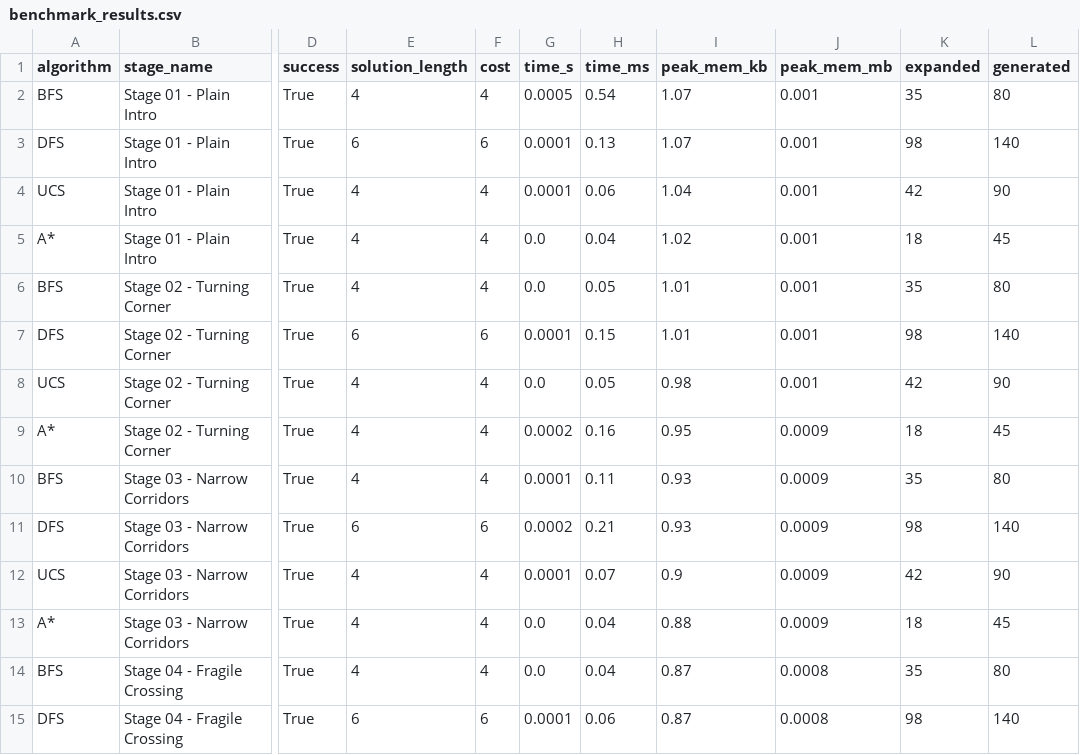
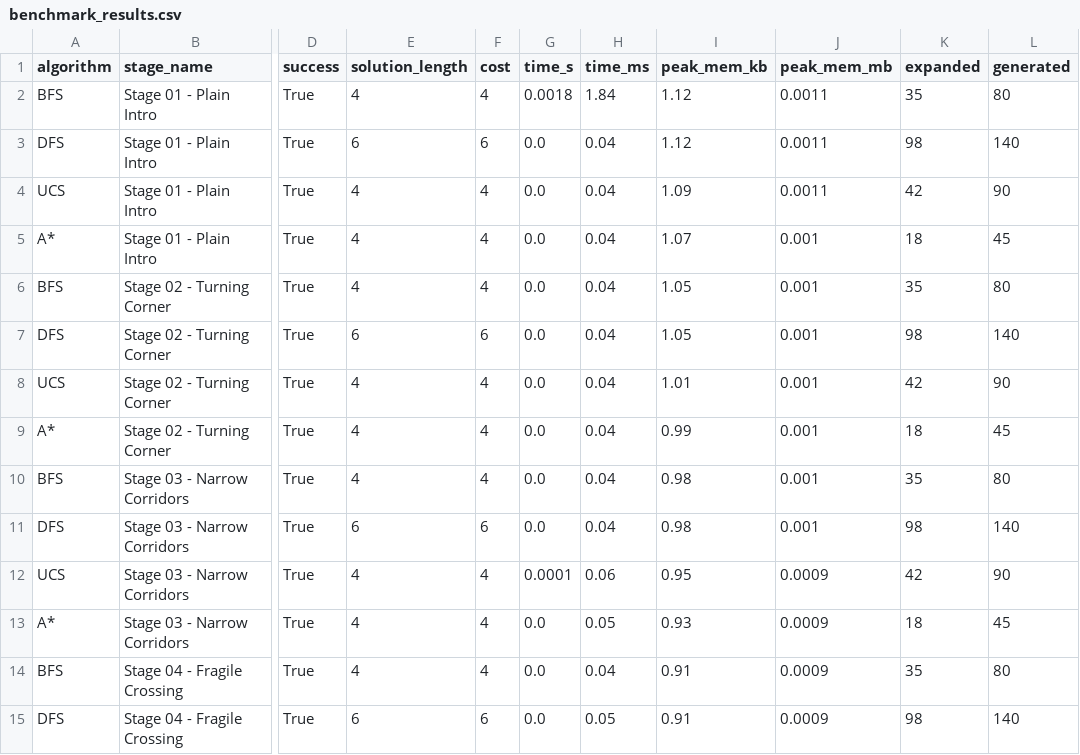
Before and after one commit to zetomis-was-taken/Mixi-Blox, a CSV file: benchmark_results.csv, drawn as a sheet; only a part is shown, gaps mark what is left out; the diff covers the shown part only; the diff names each change by its address in the sheet, - before the commit and + after, or states it on an @@ line.

```diff
--- a/benchmark_results.csv
+++ b/benchmark_results.csv
-G2 (time_s): 0.0005
+G2 (time_s): 0.0018
-H2 (time_ms): 0.54
+H2 (time_ms): 1.84
-I2:I3 (peak_mem_kb): 1.07
+I2:I3 (peak_mem_kb): 1.12
-J2:J4 (peak_mem_mb): 0.001
+J2:J4 (peak_mem_mb): 0.0011
-G3:G4 (time_s): 0.0001
+G3:G4 (time_s): 0.0
-H3 (time_ms): 0.13
+H3 (time_ms): 0.04
-H4 (time_ms): 0.06
+H4 (time_ms): 0.04
-I4 (peak_mem_kb): 1.04
+I4 (peak_mem_kb): 1.09
-I5 (peak_mem_kb): 1.02
+I5 (peak_mem_kb): 1.07
-H6 (time_ms): 0.05
+H6 (time_ms): 0.04
-I6:I7 (peak_mem_kb): 1.01
+I6:I7 (peak_mem_kb): 1.05
-G7 (time_s): 0.0001
+G7 (time_s): 0.0
-H7 (time_ms): 0.15
+H7 (time_ms): 0.04
-H8 (time_ms): 0.05
+H8 (time_ms): 0.04
-I8 (peak_mem_kb): 0.98
+I8 (peak_mem_kb): 1.01
-G9 (time_s): 0.0002
+G9 (time_s): 0.0
-H9 (time_ms): 0.16
+H9 (time_ms): 0.04
-I9 (peak_mem_kb): 0.95
+I9 (peak_mem_kb): 0.99
-J9:J11 (peak_mem_mb): 0.0009
+J9:J11 (peak_mem_mb): 0.001
-G10 (time_s): 0.0001
+G10 (time_s): 0.0
-H10 (time_ms): 0.11
+H10 (time_ms): 0.04
-I10:I11 (peak_mem_kb): 0.93
+I10:I11 (peak_mem_kb): 0.98
-G11 (time_s): 0.0002
+G11 (time_s): 0.0
-H11 (time_ms): 0.21
+H11 (time_ms): 0.04
-H12 (time_ms): 0.07
+H12 (time_ms): 0.06
-I12 (peak_mem_kb): 0.9
+I12 (peak_mem_kb): 0.95
-H13 (time_ms): 0.04
+H13 (time_ms): 0.05
-I13 (peak_mem_kb): 0.88
+I13 (peak_mem_kb): 0.93
-I14:I15 (peak_mem_kb): 0.87
+I14:I15 (peak_mem_kb): 0.91
-J14:J15 (peak_mem_mb): 0.0008
+J14:J15 (peak_mem_mb): 0.0009
-G15 (time_s): 0.0001
+G15 (time_s): 0.0
-H15 (time_ms): 0.06
+H15 (time_ms): 0.05
```
Also changed, not shown: 116 edited cells elsewhere in this file, 20 other files.
